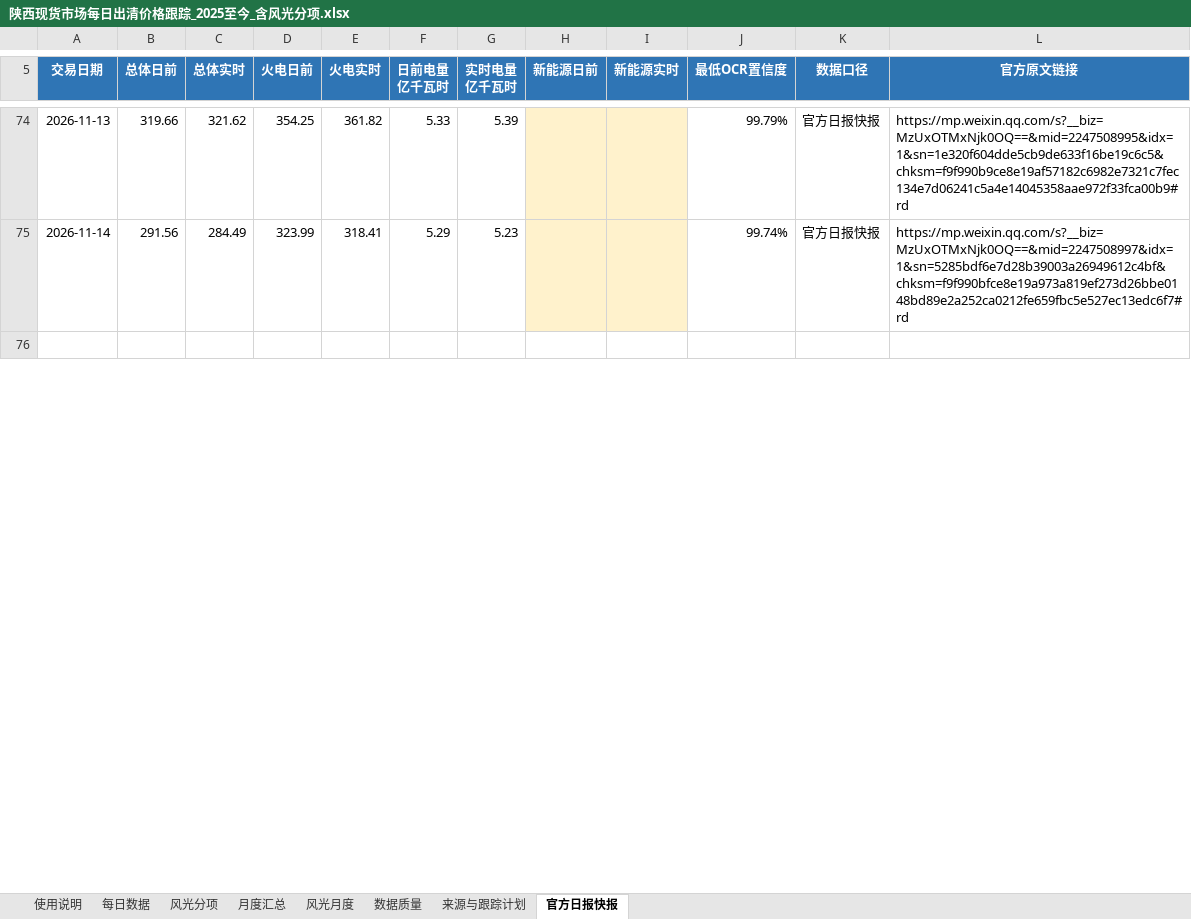
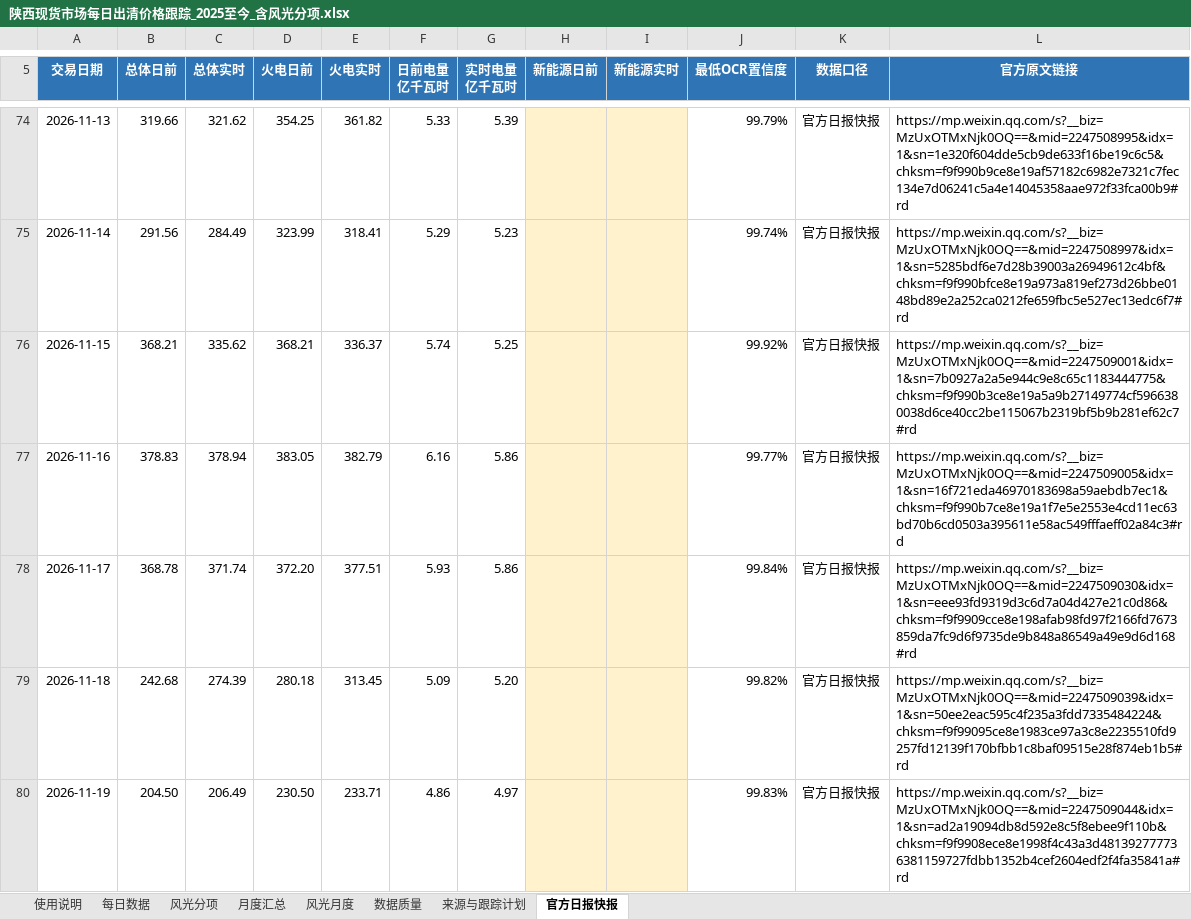
Before and after one commit to yuanliugit/shaanxi-power-market-site, an Excel workbook: downloads/陕西现货市场每日出清价格跟踪_2025至今_含风光分项.xlsx, sheet 官方日报快报, drawn as a sheet; only a part is shown, gaps mark what is left out; the shorter side is filled out with more unchanged rows; values as stored, in another font and other column widths than the file's, no borders; the diff covers the shown part only; the diff names each change by its address in the sheet, - before the commit and + after, or states it on an @@ line.

```diff
--- a/downloads/陕西现货市场每日出清价格跟踪_2025至今_含风光分项.xlsx (sheet 官方日报快报)
+++ b/downloads/陕西现货市场每日出清价格跟踪_2025至今_含风光分项.xlsx (sheet 官方日报快报)
+row 76: 2026-11-15 | 368.21 | 335.62 | 368.21 | 336.37 | 5.74 | 5.25 |  |  | 99.92% | 官方日报快报 | https://mp.weixin.qq.com/s?__biz=MzUxOTMxNjk0OQ==&mid=2247509001&idx=1&sn=7b0927a2a5e944c9e8c65c1183444775&chksm=f9f990b3ce8e19a5a9b27149774cf5966380038d6ce40cc2be115067b2319bf5b9b281ef62c7#rd
+row 77: 2026-11-16 | 378.83 | 378.94 | 383.05 | 382.79 | 6.16 | 5.86 |  |  | 99.77% | 官方日报快报 | https://mp.weixin.qq.com/s?__biz=MzUxOTMxNjk0OQ==&mid=2247509005&idx=1&sn=16f721eda46970183698a59aebdb7ec1&chksm=f9f990b7ce8e19a1f7e5e2553e4cd11ec63bd70b6cd0503a395611e58ac549fffaeff02a84c3#rd
+row 78: 2026-11-17 | 368.78 | 371.74 | 372.20 | 377.51 | 5.93 | 5.86 |  |  | 99.84% | 官方日报快报 | https://mp.weixin.qq.com/s?__biz=MzUxOTMxNjk0OQ==&mid=2247509030&idx=1&sn=eee93fd9319d3c6d7a04d427e21c0d86&chksm=f9f9909cce8e198afab98fd97f2166fd7673859da7fc9d6f9735de9b848a86549a49e9d6d168#rd
+row 79: 2026-11-18 | 242.68 | 274.39 | 280.18 | 313.45 | 5.09 | 5.20 |  |  | 99.82% | 官方日报快报 | https://mp.weixin.qq.com/s?__biz=MzUxOTMxNjk0OQ==&mid=2247509039&idx=1&sn=50ee2eac595c4f235a3fdd7335484224&chksm=f9f99095ce8e1983ce97a3c8e2235510fd9257fd12139f170bfbb1c8baf09515e28f874eb1b5#rd
+row 80: 2026-11-19 | 204.50 | 206.49 | 230.50 | 233.71 | 4.86 | 4.97 |  |  | 99.83% | 官方日报快报 | https://mp.weixin.qq.com/s?__biz=MzUxOTMxNjk0OQ==&mid=2247509044&idx=1&sn=ad2a19094db8d592e8c5f8ebee9f110b&chksm=f9f9908ece8e1998f4c43a3d481392777736381159727fdbb1352b4cef2604edf2f4fa35841a#rd
```
Also changed, not shown: 5 added rows and 1 edited cell elsewhere in this sheet, sheet 每日数据, sheet 风光分项, sheet 月度汇总, sheet 使用说明, sheet 风光月度, sheet 数据质量, 1 more sheet, formulas that keep their value, charts or pictures, 陕西现货市场每日出清价格跟踪_2025至今_含风光分项.xlsx, 3 other files.
